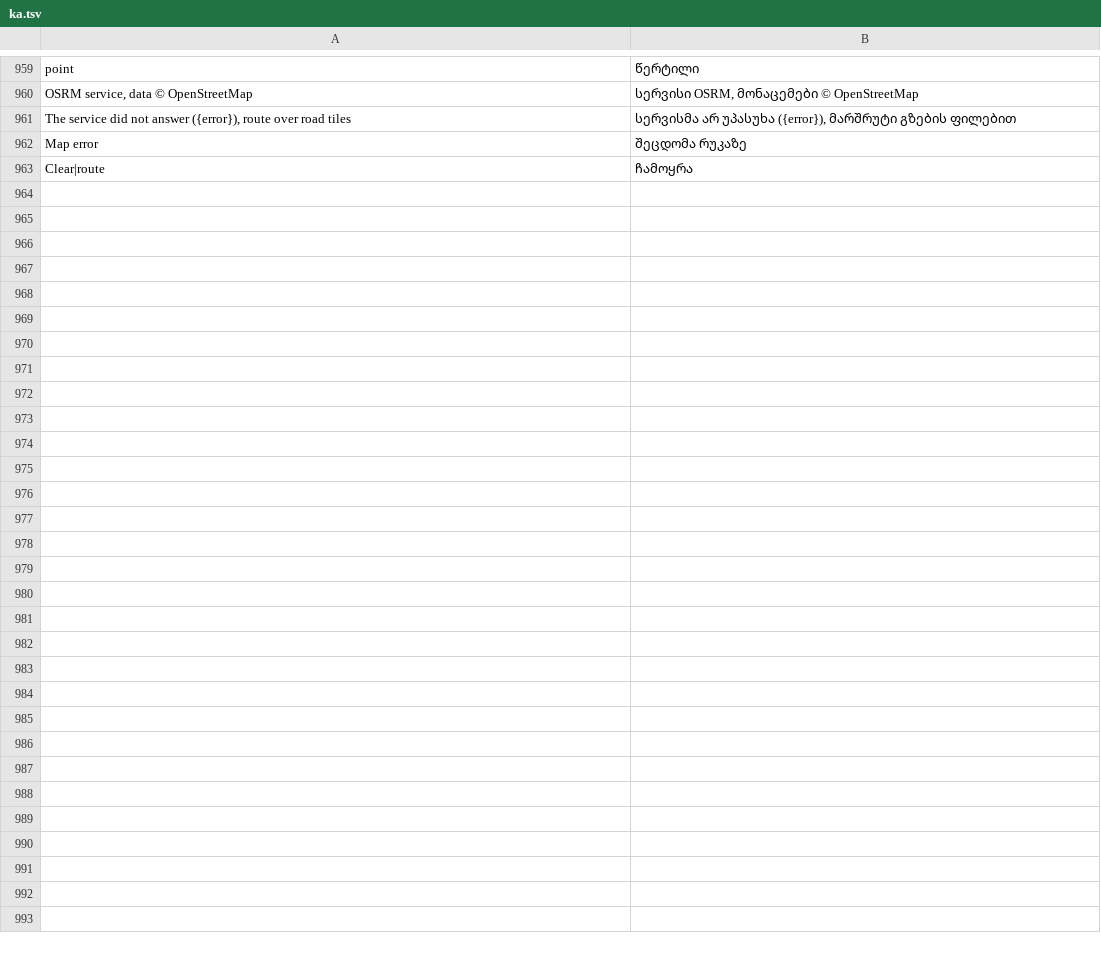
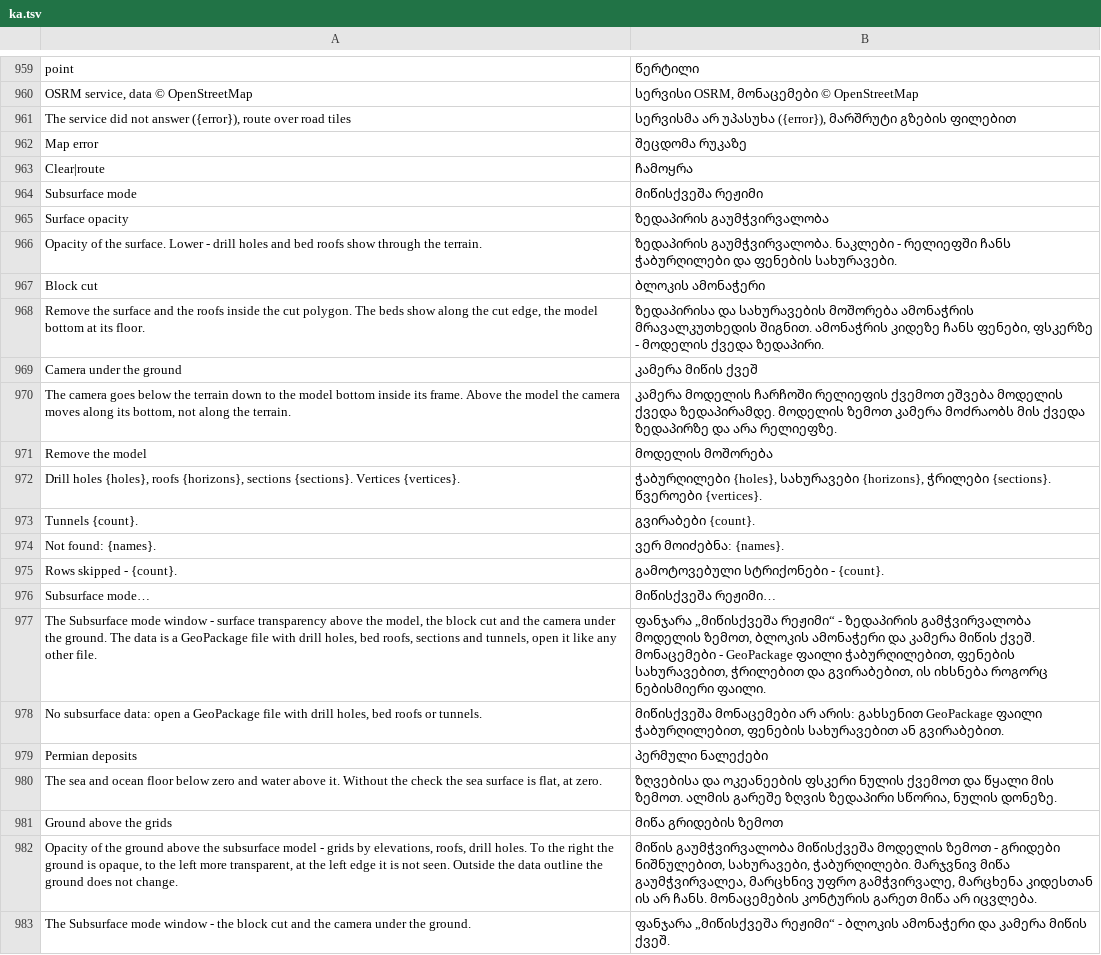
Before and after one commit to Valery35/planetx-lite, a TSV file: crates/ui/i18n/ka.tsv, drawn as a sheet; only a part is shown, gaps mark what is left out; the diff names each change by its address in the sheet, - before the commit and + after, or states it on an @@ line.

Commit message:
Подземный режим: скважины, кровли, вырез блока, прозрачная поверхность
- data::subsurface и data::drillholes - перенос core/subsurface.py
  и core/drillholes.py с тестами модуля.
- render::subsurface: подземные сетки до тайлов. Маска поверхности
  в группе воздуха: прозрачность над моделью и вырез.
- ui::subsurface: модель из GeoPackage (collar, interval, survey, beds,
  sections, cut, tunnels), растры кровель рядом с файлом, блок со
  стенками и дном, разрезы, тоннели, камера под землёй, окно
  «Подземный режим».
- Демо «Пермские отложения», Vegas Loop - тоннели под землёй.
- «Свойства вида» - группа «Недра». «Слои» - строка «Земля над
  гридами», флажок глубин морей в меню «Рельеф».
- Переводы на 14 языков.

```diff
--- a/crates/ui/i18n/ka.tsv
+++ b/crates/ui/i18n/ka.tsv
+row 964: Subsurface mode | მიწისქვეშა რეჟიმი
+row 965: Surface opacity | ზედაპირის გაუმჭვირვალობა
+row 966: Opacity of the surface. Lower - drill holes and bed roofs show through the terrain. | ზედაპირის გაუმჭვირვალობა. ნაკლები - რელიეფში ჩანს ჭაბურღილები და ფენების სახურავები.
+row 967: Block cut | ბლოკის ამონაჭერი
+row 968: Remove the surface and the roofs inside the cut polygon. The beds show along the cut edge, the model bottom at its floor. | ზედაპირისა და სახურავების მოშორება ამონაჭრის მრავალკუთხედის შიგნით. ამონაჭრის კიდეზე ჩანს ფენები, ფსკერზე - მოდელის ქვედა ზედაპირი.
+row 969: Camera under the ground | კამერა მიწის ქვეშ
+row 970: The camera goes below the terrain down to the model bottom inside its frame. Above the model the camera moves along its bottom, not along the terrain. | კამერა მოდელის ჩარჩოში რელიეფის ქვემოთ ეშვება მოდელის ქვედა ზედაპირამდე. მოდელის ზემოთ კამერა მოძრაობს მის ქვედა ზედაპირზე და არა რელიეფზე.
+row 971: Remove the model | მოდელის მოშორება
+row 972: Drill holes {holes}, roofs {horizons}, sections {sections}. Vertices {vertices}. | ჭაბურღილები {holes}, სახურავები {horizons}, ჭრილები {sections}. წვეროები {vertices}.
+row 973: Tunnels {count}. | გვირაბები {count}.
+row 974: Not found: {names}. | ვერ მოიძებნა: {names}.
+row 975: Rows skipped - {count}. | გამოტოვებული სტრიქონები - {count}.
+row 976: Subsurface mode… | მიწისქვეშა რეჟიმი…
+row 977: The Subsurface mode window - surface transparency above the model, the block cut and the camera under the ground. The data is a GeoPackage file with drill holes, bed roofs, sections and tunnels, open it like any other file. | ფანჯარა „მიწისქვეშა რეჟიმი“ - ზედაპირის გამჭვირვალობა მოდელის ზემოთ, ბლოკის ამონაჭერი და კამერა მიწის ქვეშ. მონაცემები - GeoPackage ფაილი ჭაბურღილებით, ფენების სახურავებით, ჭრილებით და გვირაბებით, ის იხსნება როგორც ნებისმიერი ფაილი.
+row 978: No subsurface data: open a GeoPackage file with drill holes, bed roofs or tunnels. | მიწისქვეშა მონაცემები არ არის: გახსენით GeoPackage ფაილი ჭაბურღილებით, ფენების სახურავებით ან გვირაბებით.
+row 979: Permian deposits | პერმული ნალექები
+row 980: The sea and ocean floor below zero and water above it. Without the check the sea surface is flat, at zero. | ზღვებისა და ოკეანეების ფსკერი ნულის ქვემოთ და წყალი მის ზემოთ. ალმის გარეშე ზღვის ზედაპირი სწორია, ნულის დონეზე.
+row 981: Ground above the grids | მიწა გრიდების ზემოთ
+row 982: Opacity of the ground above the subsurface model - grids by elevations, roofs, drill holes. To the right the ground is opaque, to the left more transparent, at the left edge it is not seen. Outside the data outline the ground does not change. | მიწის გაუმჭვირვალობა მიწისქვეშა მოდელის ზემოთ - გრიდები ნიშნულებით, სახურავები, ჭაბურღილები. მარჯვნივ მიწა გაუმჭვირვალეა, მარცხნივ უფრო გამჭვირვალე, მარცხენა კიდესთან ის არ ჩანს. მონაცემების კონტურის გარეთ მიწა არ იცვლება.
+row 983: The Subsurface mode window - the block cut and the camera under the ground. | ფანჯარა „მიწისქვეშა რეჟიმი“ - ბლოკის ამონაჭერი და კამერა მიწის ქვეშ.
```
Also changed, not shown: crates/ui/i18n/az.tsv, crates/ui/i18n/de.tsv, 29 other files.
